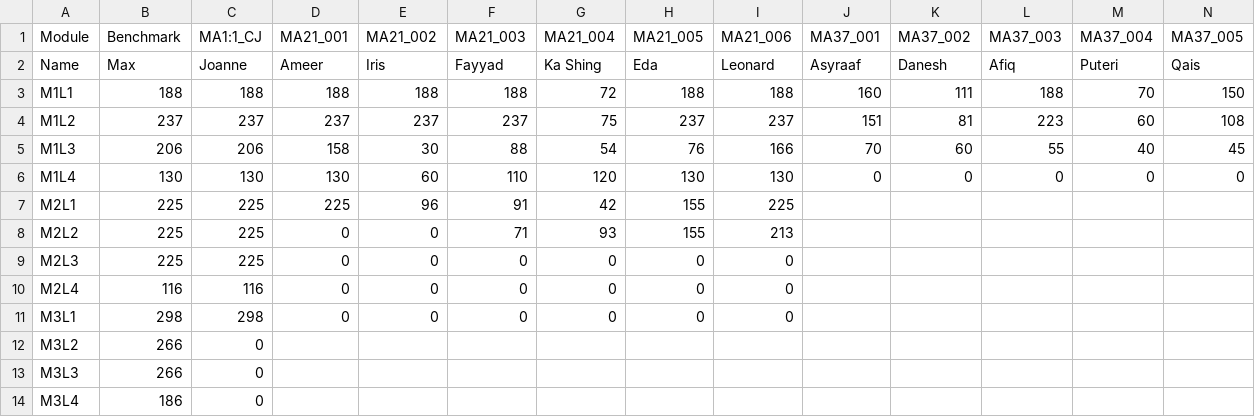
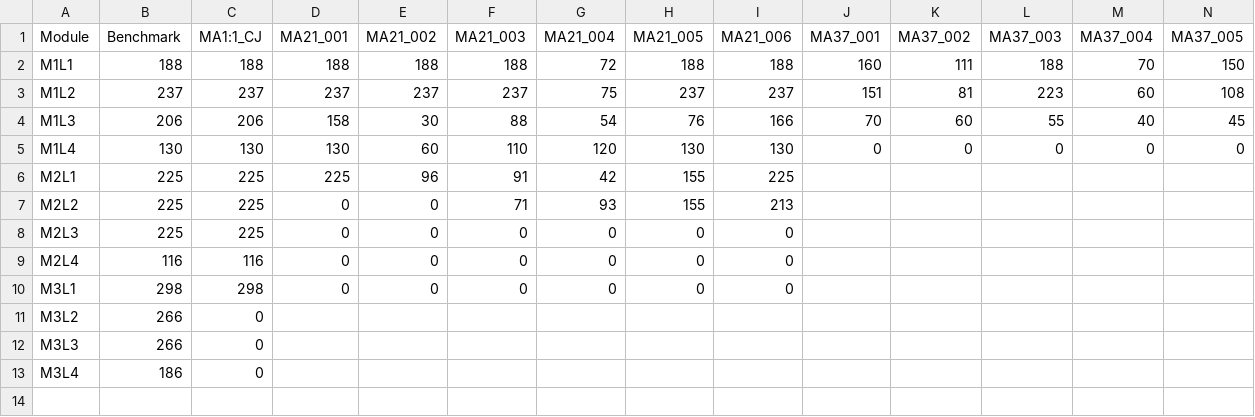
Before and after one commit to likwei17/ST_intro, a CSV file: students.csv, drawn as a sheet; only a part is shown; rows hold the shown columns only; the diff names each change by its address in the sheet, - before the commit and + after, or states it on an @@ line.

Commit message:
Update students.csv

```diff
--- a/students.csv
+++ b/students.csv
-row 2: Name | Max | Joanne | Ameer | Iris | Fayyad | Ka Shing | Eda | Leonard | Asyraaf | Danesh | Afiq | Puteri | Qais
```
